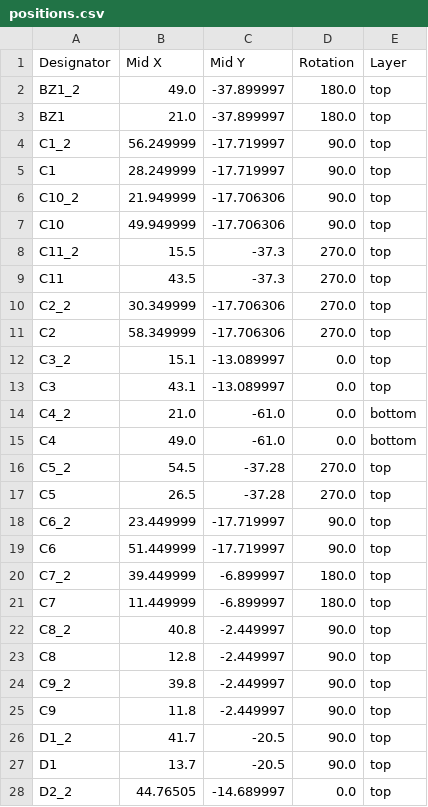
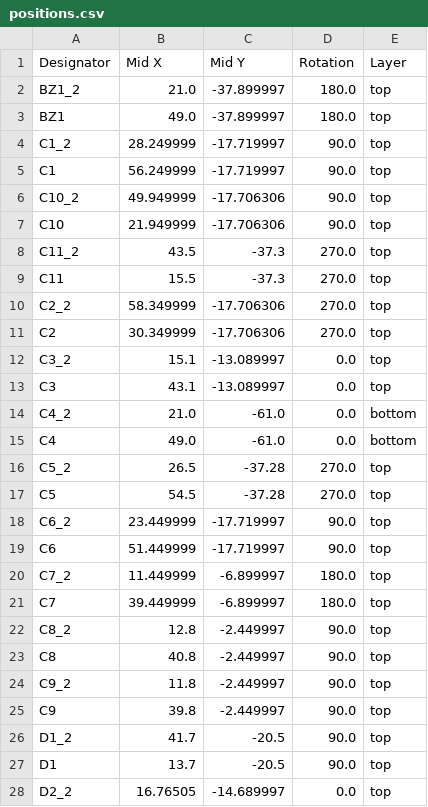
Before and after one commit to Dennis960/Blumy, a CSV file: ESPlant-Board-Panel/production/positions.csv, drawn as a sheet; only a part is shown; the diff covers the shown part only.

Commit message:
Panel: Add voltage divider for checking usb connection

```diff
--- a/ESPlant-Board-Panel/production/positions.csv
+++ b/ESPlant-Board-Panel/production/positions.csv
@@ -1,12 +1,12 @@
 Designator,Mid X,Mid Y,Rotation,Layer
-BZ1_2,49.0,-37.899997,180.0,top
-BZ1,21.0,-37.899997,180.0,top
-C1_2,56.249999,-17.719997,90.0,top
-C1,28.249999,-17.719997,90.0,top
-C10_2,21.949999,-17.706306,90.0,top
-C10,49.949999,-17.706306,90.0,top
-C11_2,15.5,-37.3,270.0,top
-C11,43.5,-37.3,270.0,top
-C2_2,30.349999,-17.706306,270.0,top
-C2,58.349999,-17.706306,270.0,top
+BZ1_2,21.0,-37.899997,180.0,top
+BZ1,49.0,-37.899997,180.0,top
+C1_2,28.249999,-17.719997,90.0,top
+C1,56.249999,-17.719997,90.0,top
+C10_2,49.949999,-17.706306,90.0,top
+C10,21.949999,-17.706306,90.0,top
+C11_2,43.5,-37.3,270.0,top
+C11,15.5,-37.3,270.0,top
+C2_2,58.349999,-17.706306,270.0,top
+C2,30.349999,-17.706306,270.0,top
 C3_2,15.1,-13.089997,0.0,top
@@ -15,14 +15,14 @@ C4_2,21.0,-61.0,0.0,bottom
 C4,49.0,-61.0,0.0,bottom
-C5_2,54.5,-37.28,270.0,top
-C5,26.5,-37.28,270.0,top
+C5_2,26.5,-37.28,270.0,top
+C5,54.5,-37.28,270.0,top
 C6_2,23.449999,-17.719997,90.0,top
 C6,51.449999,-17.719997,90.0,top
-C7_2,39.449999,-6.899997,180.0,top
-C7,11.449999,-6.899997,180.0,top
-C8_2,40.8,-2.449997,90.0,top
-C8,12.8,-2.449997,90.0,top
-C9_2,39.8,-2.449997,90.0,top
-C9,11.8,-2.449997,90.0,top
+C7_2,11.449999,-6.899997,180.0,top
+C7,39.449999,-6.899997,180.0,top
+C8_2,12.8,-2.449997,90.0,top
+C8,40.8,-2.449997,90.0,top
+C9_2,11.8,-2.449997,90.0,top
+C9,39.8,-2.449997,90.0,top
 D1_2,41.7,-20.5,90.0,top
 D1,13.7,-20.5,90.0,top
-D2_2,44.76505,-14.689997,0.0,top
+D2_2,16.76505,-14.689997,0.0,top
```
Also changed, not shown: 2 added rows and 39 edited cells elsewhere in this file, ESPlant-Board-Panel/production/bom.csv, ESPlant-Board-Panel/production/designators.csv, 7 other files.
